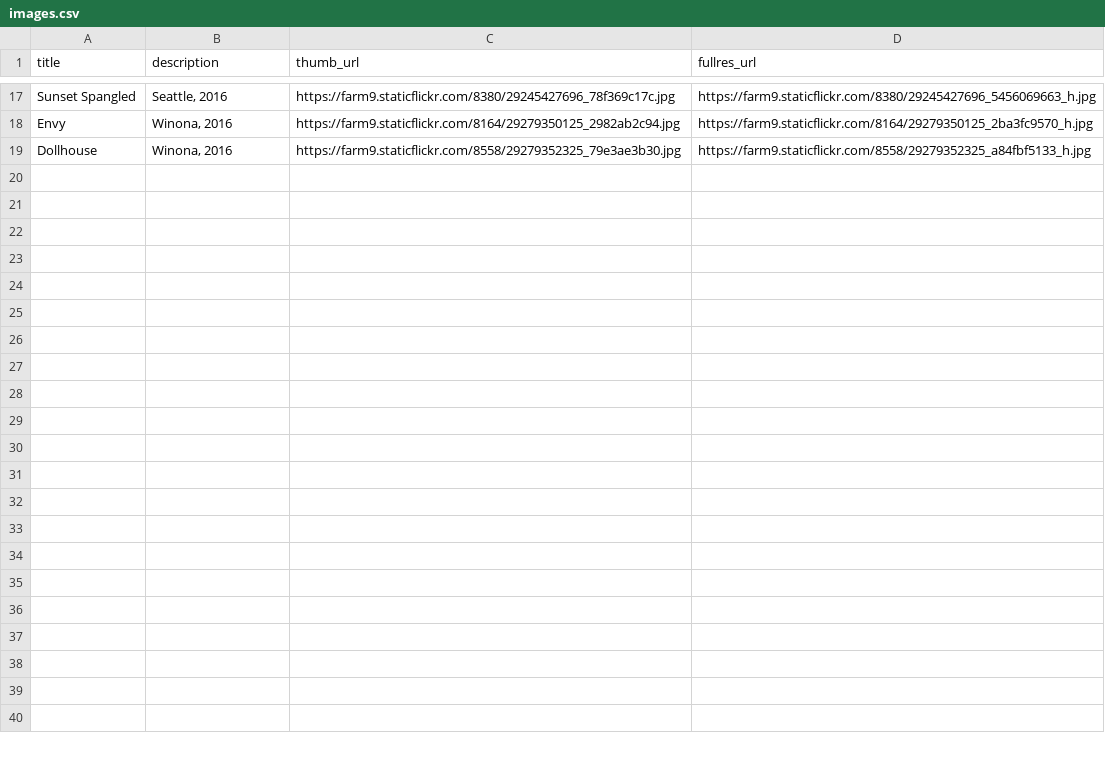
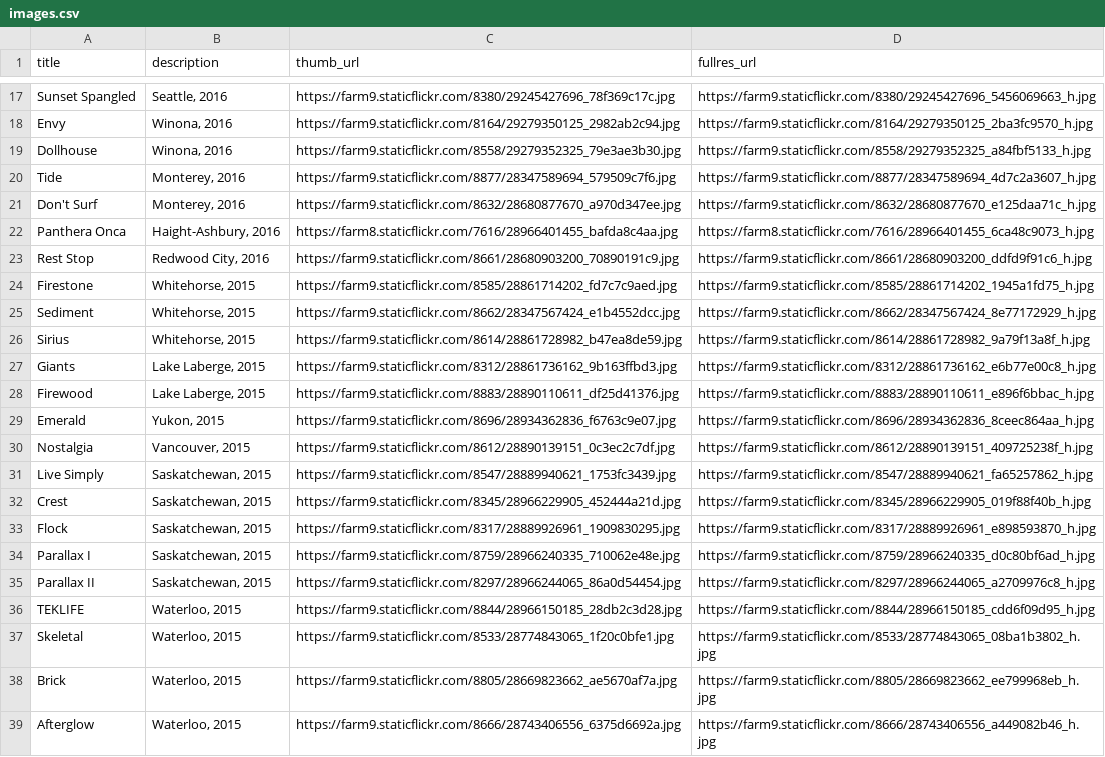
Before and after one commit to MyThemeWay/Light-Particle, a CSV file: _data/images.csv, drawn as a sheet; only a part is shown, gaps mark what is left out; the diff names each change by its address in the sheet, - before the commit and + after, or states it on an @@ line.

```diff
--- a/_data/images.csv
+++ b/_data/images.csv
+row 20: Tide | Monterey, 2016 | https://farm9.staticflickr.com/8877/28347589694_579509c7f6.jpg | https://farm9.staticflickr.com/8877/28347589694_4d7c2a3607_h.jpg
+row 21: Don't Surf | Monterey, 2016 | https://farm9.staticflickr.com/8632/28680877670_a970d347ee.jpg | https://farm9.staticflickr.com/8632/28680877670_e125daa71c_h.jpg
+row 22: Panthera Onca | Haight-Ashbury, 2016 | https://farm8.staticflickr.com/7616/28966401455_bafda8c4aa.jpg | https://farm8.staticflickr.com/7616/28966401455_6ca48c9073_h.jpg
+row 23: Rest Stop | Redwood City, 2016 | https://farm9.staticflickr.com/8661/28680903200_70890191c9.jpg | https://farm9.staticflickr.com/8661/28680903200_ddfd9f91c6_h.jpg
+row 24: Firestone | Whitehorse, 2015 | https://farm9.staticflickr.com/8585/28861714202_fd7c7c9aed.jpg | https://farm9.staticflickr.com/8585/28861714202_1945a1fd75_h.jpg
+row 25: Sediment | Whitehorse, 2015 | https://farm9.staticflickr.com/8662/28347567424_e1b4552dcc.jpg | https://farm9.staticflickr.com/8662/28347567424_8e77172929_h.jpg
+row 26: Sirius | Whitehorse, 2015 | https://farm9.staticflickr.com/8614/28861728982_b47ea8de59.jpg | https://farm9.staticflickr.com/8614/28861728982_9a79f13a8f_h.jpg
+row 27: Giants | Lake Laberge, 2015 | https://farm9.staticflickr.com/8312/28861736162_9b163ffbd3.jpg | https://farm9.staticflickr.com/8312/28861736162_e6b77e00c8_h.jpg
+row 28: Firewood | Lake Laberge, 2015 | https://farm9.staticflickr.com/8883/28890110611_df25d41376.jpg | https://farm9.staticflickr.com/8883/28890110611_e896f6bbac_h.jpg
+row 29: Emerald | Yukon, 2015 | https://farm9.staticflickr.com/8696/28934362836_f6763c9e07.jpg | https://farm9.staticflickr.com/8696/28934362836_8ceec864aa_h.jpg
+row 30: Nostalgia | Vancouver, 2015 | https://farm9.staticflickr.com/8612/28890139151_0c3ec2c7df.jpg | https://farm9.staticflickr.com/8612/28890139151_409725238f_h.jpg
+row 31: Live Simply | Saskatchewan, 2015 | https://farm9.staticflickr.com/8547/28889940621_1753fc3439.jpg | https://farm9.staticflickr.com/8547/28889940621_fa65257862_h.jpg
+row 32: Crest | Saskatchewan, 2015 | https://farm9.staticflickr.com/8345/28966229905_452444a21d.jpg | https://farm9.staticflickr.com/8345/28966229905_019f88f40b_h.jpg
+row 33: Flock | Saskatchewan, 2015 | https://farm9.staticflickr.com/8317/28889926961_1909830295.jpg | https://farm9.staticflickr.com/8317/28889926961_e898593870_h.jpg
+row 34: Parallax I | Saskatchewan, 2015 | https://farm9.staticflickr.com/8759/28966240335_710062e48e.jpg | https://farm9.staticflickr.com/8759/28966240335_d0c80bf6ad_h.jpg
+row 35: Parallax II | Saskatchewan, 2015 | https://farm9.staticflickr.com/8297/28966244065_86a0d54454.jpg | https://farm9.staticflickr.com/8297/28966244065_a2709976c8_h.jpg
+row 36: TEKLIFE | Waterloo, 2015 | https://farm9.staticflickr.com/8844/28966150185_28db2c3d28.jpg | https://farm9.staticflickr.com/8844/28966150185_cdd6f09d95_h.jpg
+row 37: Skeletal | Waterloo, 2015 | https://farm9.staticflickr.com/8533/28774843065_1f20c0bfe1.jpg | https://farm9.staticflickr.com/8533/28774843065_08ba1b3802_h.jpg
+row 38: Brick | Waterloo, 2015 | https://farm9.staticflickr.com/8805/28669823662_ae5670af7a.jpg | https://farm9.staticflickr.com/8805/28669823662_ee799968eb_h.jpg
+row 39: Afterglow | Waterloo, 2015 | https://farm9.staticflickr.com/8666/28743406556_6375d6692a.jpg | https://farm9.staticflickr.com/8666/28743406556_a449082b46_h.jpg
```
Also changed, not shown: 5 other files.
